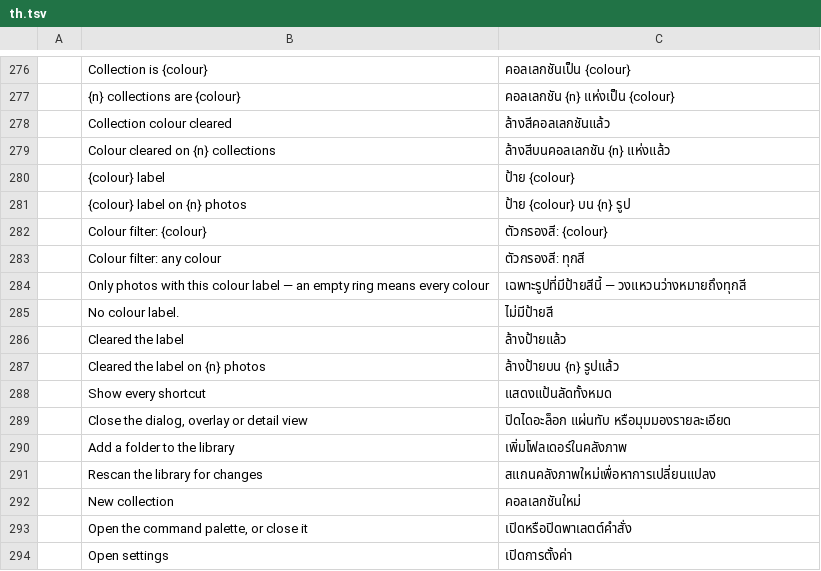
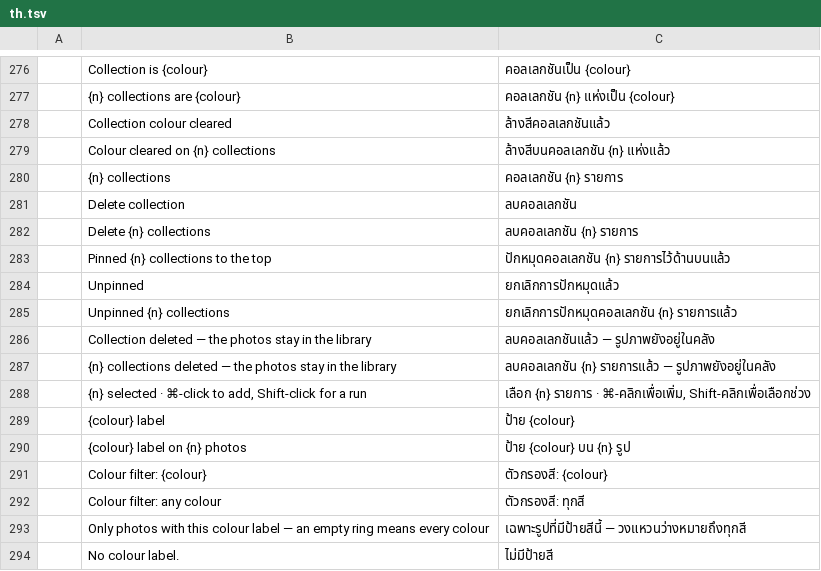
Before and after one commit to Topzic/sortlens-rust, a TSV file: crates/ui/src/i18n/th.tsv, drawn as a sheet; only a part is shown, gaps mark what is left out; the shorter side is filled out with more unchanged rows; the diff names each change by its address in the sheet, - before the commit and + after, or states it on an @@ line.

Commit message:
feat: the collection rows and their menu speak the interface language
The collection list's context menu was the last English family on the collections
section: the batch label "{n} collections", both pin rows, "Rename…", "Delete
collection" and "Delete {n} collections", the line that says what a ticked batch
acts on, and the receipts a pin or a delete leaves. Every one is a catalogue row or
template now, its count through format_count, so an Arabic menu reads "٢ مجموعات"
above "حذف ٢ مجموعات" instead of Latin digits behind English words.

collection_menu is the row's whole menu, moved out of the closure so a test can
paint it without a mouse, and it writes into a CollectionMenuActions struct, so
painting it cannot change a library. The pin row reuses folder_pin_label: a
favourite means the same thing in both lists, and one catalogue row serves both.
Nine rows per catalogue, 54 in all. sortlens-engine now re-exports Collection,
because collections() returned a type the UI could not name.

the_collection_rows_and_their_menu_speak_the_interface_language pins every English
shape, then paints the real two-row menu, a one-row menu, a favourite's pin row and
the real section under Arabic, requiring the reader's digits and no English row.

cargo xtask ci, screenshots (30 passed, 1 ignored, no baseline moved), snapshot and
deny are green; ROADMAP's SL-L07 row, UX.md and ARCHITECTURE.md §8.4 are reconciled
in the same commit.

```diff
--- a/crates/ui/src/i18n/th.tsv
+++ b/crates/ui/src/i18n/th.tsv
+row 280:  | {n} collections | คอลเลกชัน {n} รายการ
+row 281:  | Delete collection | ลบคอลเลกชัน
+row 282:  | Delete {n} collections | ลบคอลเลกชัน {n} รายการ
+row 283:  | Pinned {n} collections to the top | ปักหมุดคอลเลกชัน {n} รายการไว้ด้านบนแล้ว
+row 284:  | Unpinned | ยกเลิกการปักหมุดแล้ว
+row 285:  | Unpinned {n} collections | ยกเลิกการปักหมุดคอลเลกชัน {n} รายการแล้ว
+row 286:  | Collection deleted — the photos stay in the library | ลบคอลเลกชันแล้ว — รูปภาพยังอยู่ในคลัง
+row 287:  | {n} collections deleted — the photos stay in the library | ลบคอลเลกชัน {n} รายการแล้ว — รูปภาพยังอยู่ในคลัง
+row 288:  | {n} selected · ⌘-click to add, Shift-click for a run | เลือก {n} รายการ · ⌘-คลิกเพื่อเพิ่ม, Shift-คลิกเพื่อเลือกช่วง
```
Also changed, not shown: crates/ui/src/i18n/ar.tsv, crates/ui/src/i18n/ja.tsv, 9 other files.
